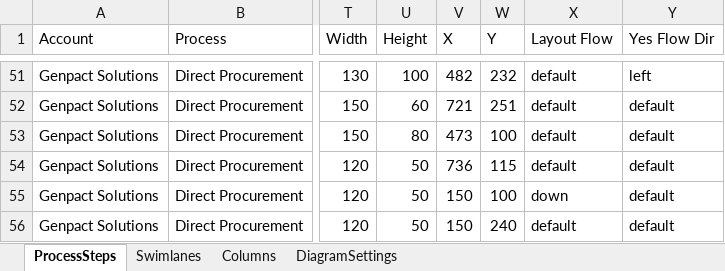
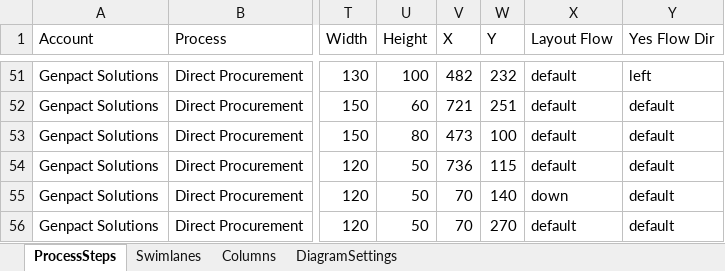
Before and after one commit to parisarao/Visio, an Excel workbook: PM_db.xlsx, sheet ProcessSteps, drawn as a sheet; only a part is shown, gaps mark what is left out; values as stored, in another font and other column widths than the file's, no borders; the diff names each change by its address in the sheet, - before the commit and + after, or states it on an @@ line.

```diff
--- a/PM_db.xlsx (sheet ProcessSteps)
+++ b/PM_db.xlsx (sheet ProcessSteps)
-V55:V56 (X): 150
+V55:V56 (X): 70
-W55 (Y): 100
+W55 (Y): 140
-W56 (Y): 240
+W56 (Y): 270
```
Also changed, not shown: sheet Columns, sheet DiagramSettings, 5 other files.
